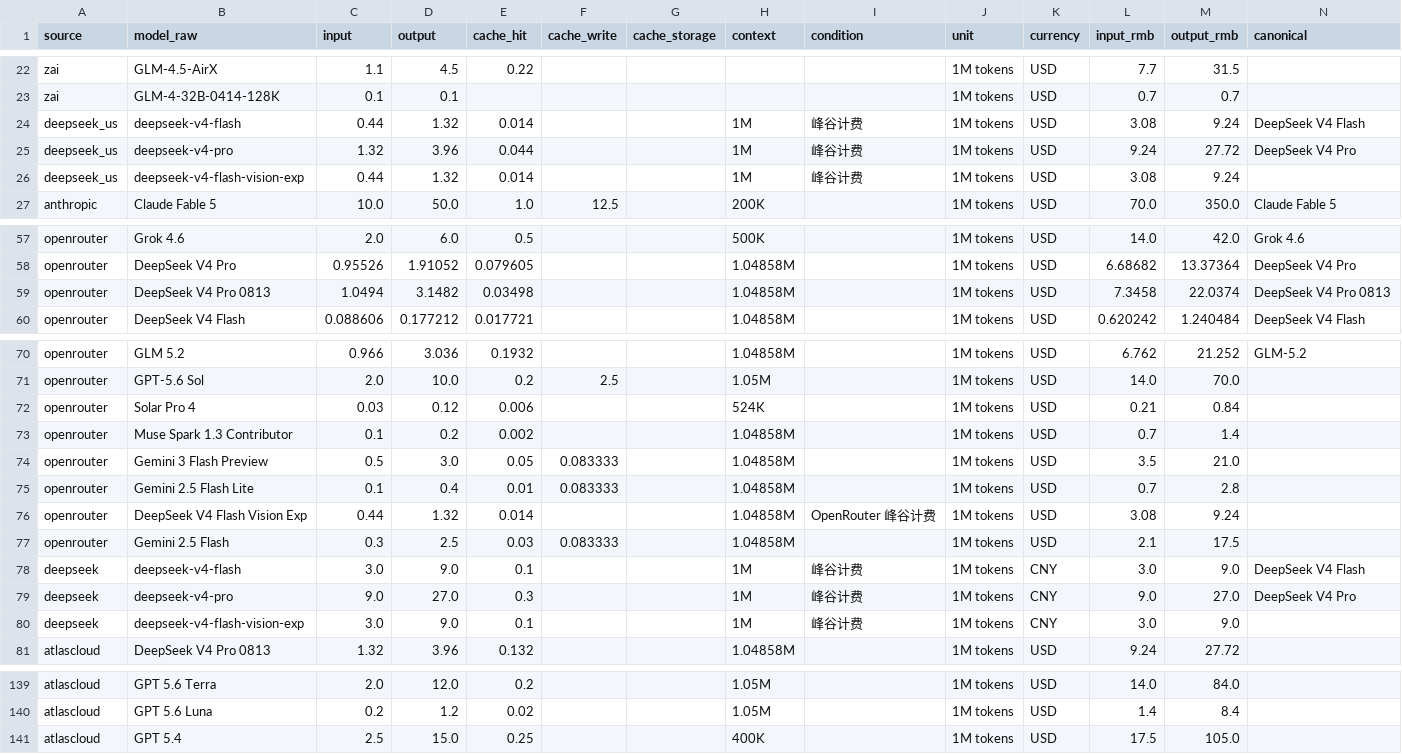
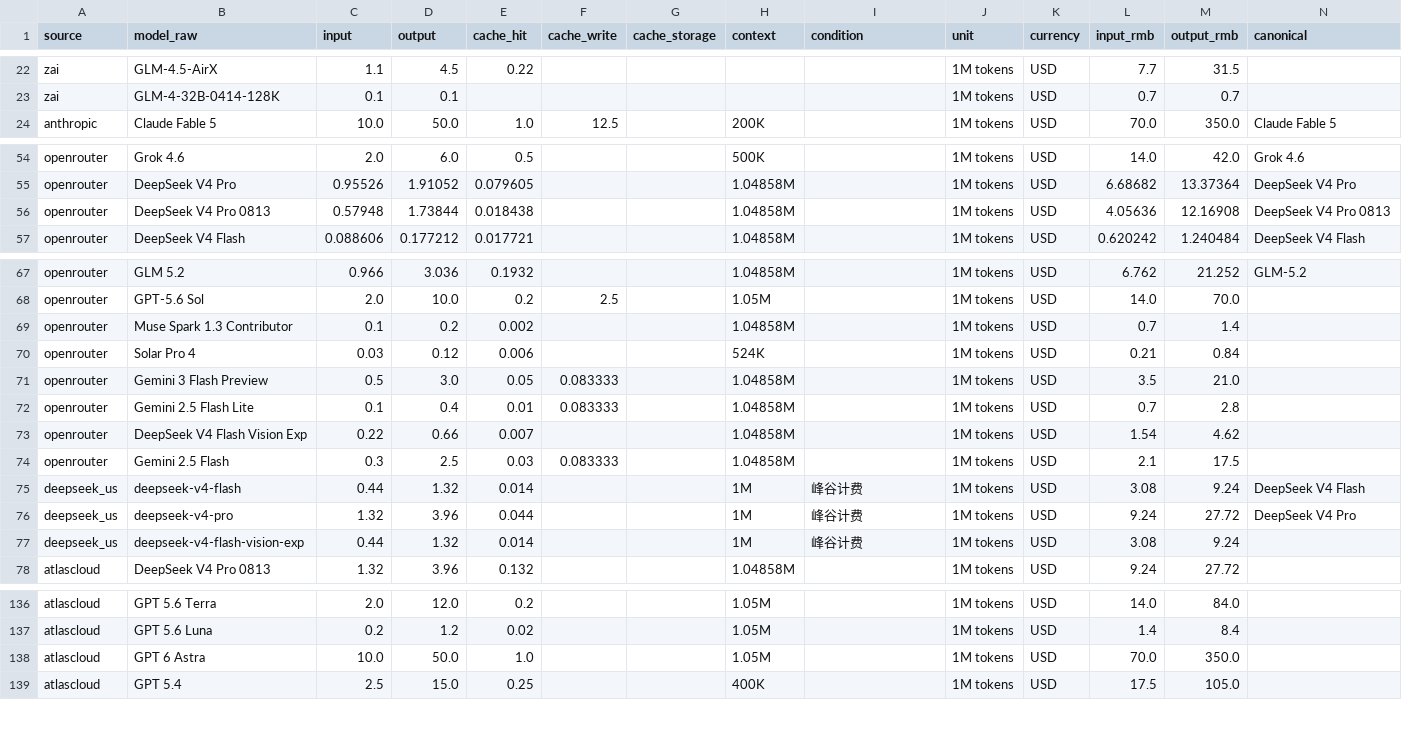
Before and after one commit to lzc0403/token-pricing-scraper, a CSV file: data/prices.csv, drawn as a sheet; only a part is shown, gaps mark what is left out; addresses are those after the commit; the diff names each change by its address in the sheet, - before the commit and + after, or states it on an @@ line.

```diff
--- a/data/prices.csv
+++ b/data/prices.csv
-C56 (input): 1.0494
+C56 (input): 0.57948
-D56 (output): 3.1482
+D56 (output): 1.73844
-E56 (cache_hit): 0.03498
+E56 (cache_hit): 0.018438
-L56 (input_rmb): 7.3458
+L56 (input_rmb): 4.05636
-M56 (output_rmb): 22.0374
+M56 (output_rmb): 12.16908
@@ row 73 moved to row 69: openrouter @@
-C73 (input): 0.44
+C73 (input): 0.22
-D73 (output): 1.32
+D73 (output): 0.66
-E73 (cache_hit): 0.014
+E73 (cache_hit): 0.007
-I73 (condition): OpenRouter 峰谷计费
+I73 (condition): (empty)
-L73 (input_rmb): 3.08
+L73 (input_rmb): 1.54
-M73 (output_rmb): 9.24
+M73 (output_rmb): 4.62
@@ row 78 moved to row 196: deepseek @@
@@ row 79 moved to row 197: deepseek @@
@@ row 80 moved to row 198: deepseek @@
@@ row 24 moved to row 75: deepseek_us @@
@@ row 25 moved to row 76: deepseek_us @@
@@ row 26 moved to row 77: deepseek_us @@
+row 138: atlascloud | GPT 6 Astra | 10.0 | 50.0 | 1.0 |  |  | 1.05M |  | 1M tokens | USD | 70.0 | 350.0
```
Also changed, not shown: data/watchlist.csv, 12 other files.
